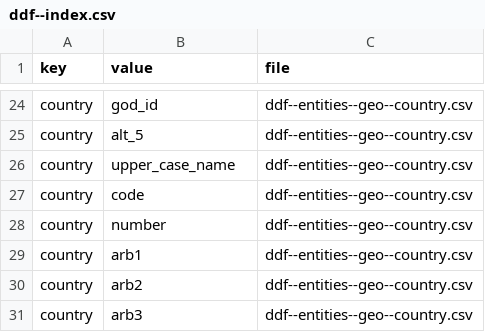
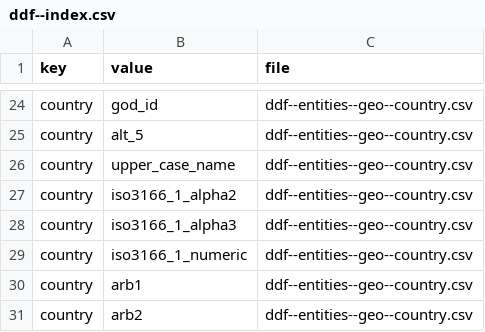
Before and after one commit to open-numbers/ddf--gapminder--geo_entity_domain, a CSV file: ddf--index.csv, drawn as a sheet; only a part is shown, gaps mark what is left out; the shorter side is filled out with more unchanged rows.

```diff
--- a/ddf--index.csv
+++ b/ddf--index.csv
@@ -26,4 +26,5 @@ country,alt_5,ddf--entities--geo--country.csv
 country,upper_case_name,ddf--entities--geo--country.csv
-country,code,ddf--entities--geo--country.csv
-country,number,ddf--entities--geo--country.csv
+country,iso3166_1_alpha2,ddf--entities--geo--country.csv
+country,iso3166_1_alpha3,ddf--entities--geo--country.csv
+country,iso3166_1_numeric,ddf--entities--geo--country.csv
 country,arb1,ddf--entities--geo--country.csv
```
Also changed, not shown: ddf--entities--geo--country.csv.
